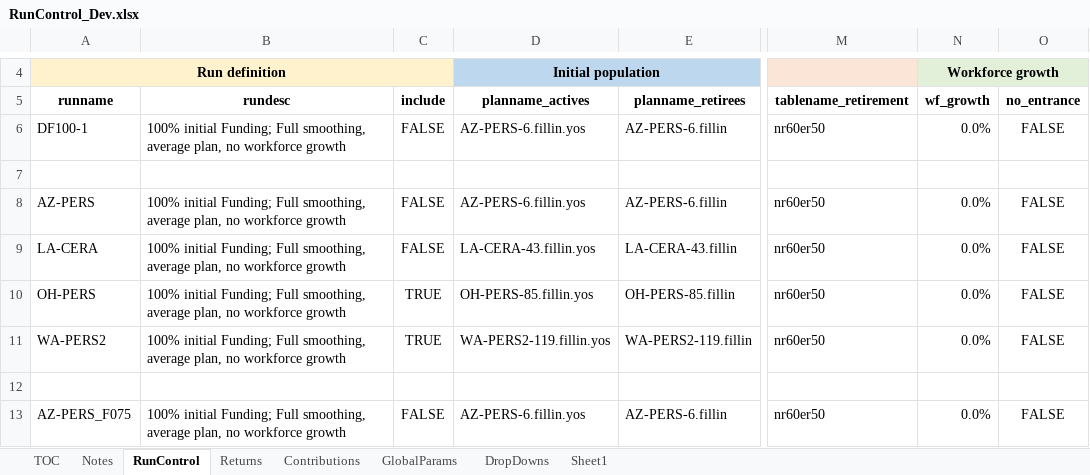
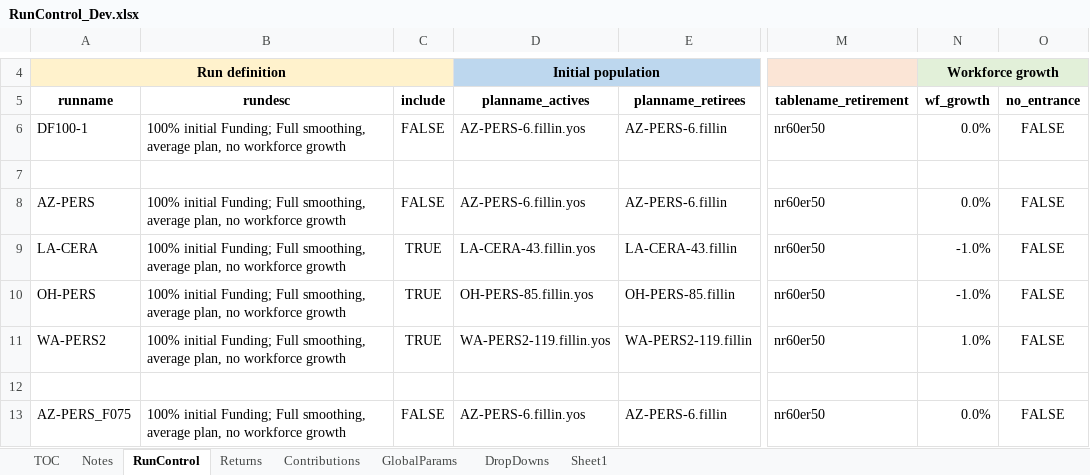
Before and after one commit to yimengyin16/Model_Main, an Excel workbook: IO_Dev/RunControl_Dev.xlsx, sheet RunControl, drawn as a sheet; only a part is shown, gaps mark what is left out; values as stored, in another font and other column widths than the file's, no borders; the diff names each change by its address in the sheet, - before the commit and + after, or states it on an @@ line.

```diff
--- a/IO_Dev/RunControl_Dev.xlsx (sheet RunControl)
+++ b/IO_Dev/RunControl_Dev.xlsx (sheet RunControl)
-C9 (include): FALSE
+C9 (include): TRUE
-N9:N10 (wf_growth): 0.0%
+N9:N10 (wf_growth): -1.0%
-N11 (wf_growth): 0.0%
+N11 (wf_growth): 1.0%
```
Also changed, not shown: 5 other files.
